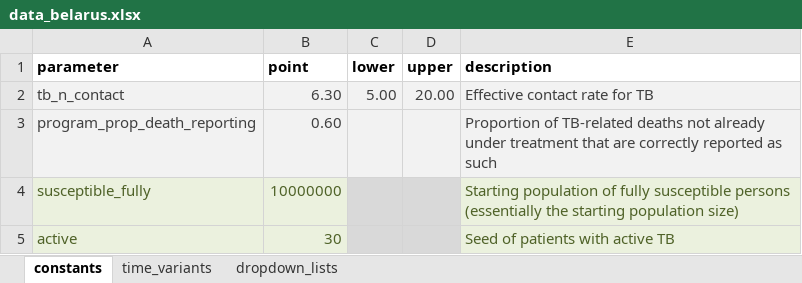
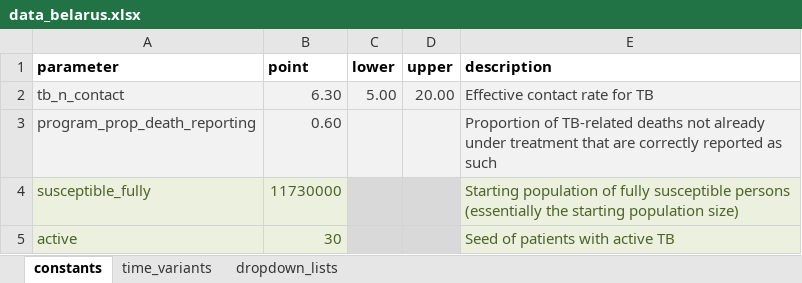
Before and after one commit to monash-emu/AuTuMN, an Excel workbook: autumn/xls/data_belarus.xlsx, sheet constants, drawn as a sheet; values as stored, in another font and other column widths than the file's, no borders; the diff names each change by its address in the sheet, - before the commit and + after, or states it on an @@ line.

Commit message:
Calibrate Belarus for total population

```diff
--- a/autumn/xls/data_belarus.xlsx (sheet constants)
+++ b/autumn/xls/data_belarus.xlsx (sheet constants)
-B4 (point): 10000000
+B4 (point): 11730000
```
